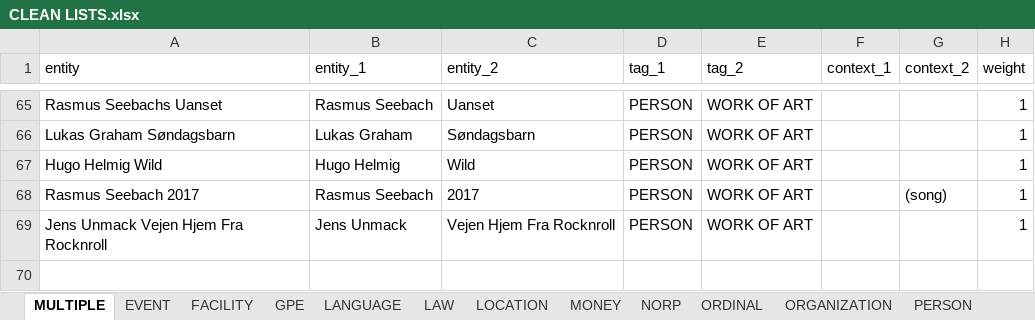
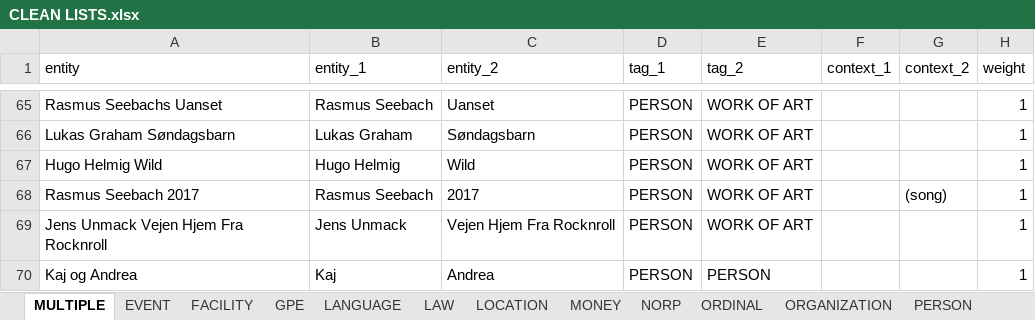
Before and after one commit to drasbaek/SYNEDA, an Excel workbook: data/CLEAN LISTS.xlsx, sheet MULTIPLE, drawn as a sheet; only a part is shown, gaps mark what is left out; values as stored, in another font and other column widths than the file's, no borders; charts and pictures not drawn; the diff names each change by its address in the sheet, - before the commit and + after, or states it on an @@ line.

```diff
--- a/data/CLEAN LISTS.xlsx (sheet MULTIPLE)
+++ b/data/CLEAN LISTS.xlsx (sheet MULTIPLE)
+row 70: Kaj og Andrea | Kaj | Andrea | PERSON | PERSON |  |  | 1
```
Also changed, not shown: sheet PERSON, sheet MONEY.
